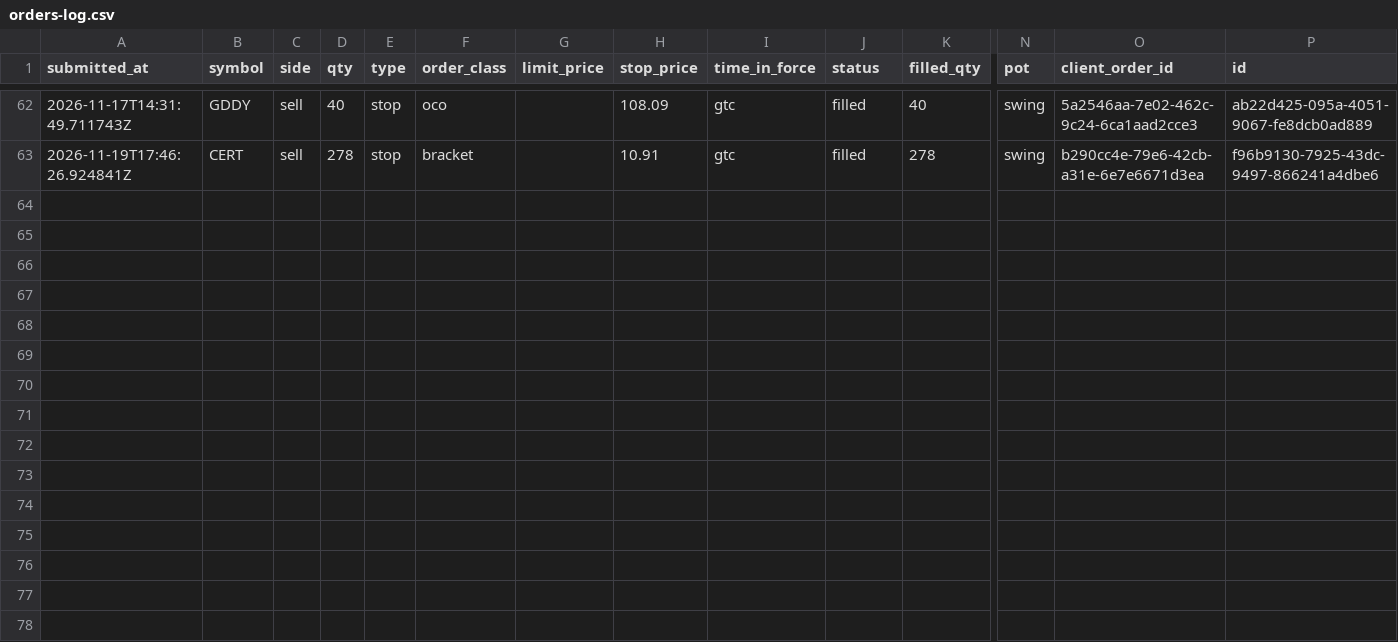
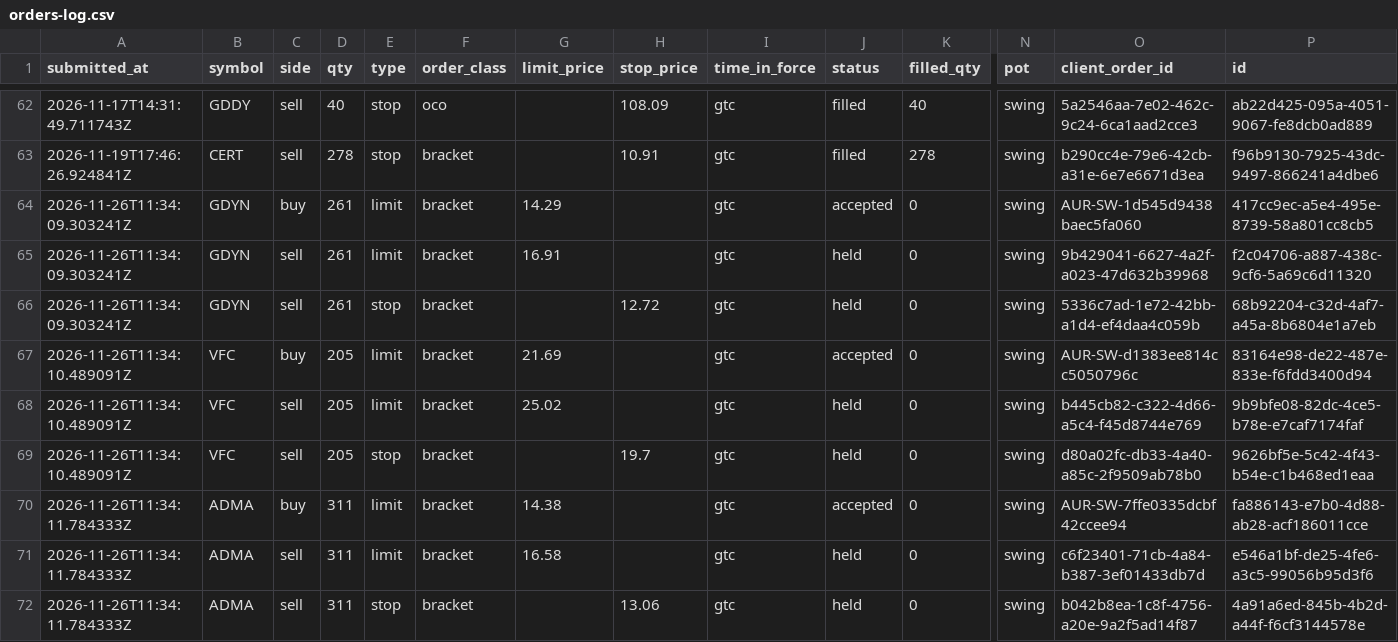
Before and after one commit to SamBates1/aurum-, a CSV file: research/orders/orders-log.csv, drawn as a sheet; only a part is shown, gaps mark what is left out; rows hold the shown columns only; the diff names each change by its address in the sheet, - before the commit and + after, or states it on an @@ line.

```diff
--- a/research/orders/orders-log.csv
+++ b/research/orders/orders-log.csv
+row 64: 2026-11-26T11:34:09.303241Z | GDYN | buy | 261 | limit | bracket | 14.29 |  | gtc | accepted | 0 | swing | AUR-SW-1d545d9438baec5fa060 | 417cc9ec-a5e4-495e-8739-58a801cc8cb5
+row 65: 2026-11-26T11:34:09.303241Z | GDYN | sell | 261 | limit | bracket | 16.91 |  | gtc | held | 0 | swing | 9b429041-6627-4a2f-a023-47d632b39968 | f2c04706-a887-438c-9cf6-5a69c6d11320
+row 66: 2026-11-26T11:34:09.303241Z | GDYN | sell | 261 | stop | bracket |  | 12.72 | gtc | held | 0 | swing | 5336c7ad-1e72-42bb-a1d4-ef4daa4c059b | 68b92204-c32d-4af7-a45a-8b6804e1a7eb
+row 67: 2026-11-26T11:34:10.489091Z | VFC | buy | 205 | limit | bracket | 21.69 |  | gtc | accepted | 0 | swing | AUR-SW-d1383ee814cc5050796c | 83164e98-de22-487e-833e-f6fdd3400d94
+row 68: 2026-11-26T11:34:10.489091Z | VFC | sell | 205 | limit | bracket | 25.02 |  | gtc | held | 0 | swing | b445cb82-c322-4d66-a5c4-f45d8744e769 | 9b9bfe08-82dc-4ce5-b78e-e7caf7174faf
+row 69: 2026-11-26T11:34:10.489091Z | VFC | sell | 205 | stop | bracket |  | 19.7 | gtc | held | 0 | swing | d80a02fc-db33-4a40-a85c-2f9509ab78b0 | 9626bf5e-5c42-4f43-b54e-c1b468ed1eaa
+row 70: 2026-11-26T11:34:11.784333Z | ADMA | buy | 311 | limit | bracket | 14.38 |  | gtc | accepted | 0 | swing | AUR-SW-7ffe0335dcbf42ccee94 | fa886143-e7b0-4d88-ab28-acf186011cce
+row 71: 2026-11-26T11:34:11.784333Z | ADMA | sell | 311 | limit | bracket | 16.58 |  | gtc | held | 0 | swing | c6f23401-71cb-4a84-b387-3ef01433db7d | e546a1bf-de25-4fe6-a3c5-99056b95d3f6
+row 72: 2026-11-26T11:34:11.784333Z | ADMA | sell | 311 | stop | bracket |  | 13.06 | gtc | held | 0 | swing | b042b8ea-1c8f-4756-a20e-9a2f5ad14f87 | 4a91a6ed-845b-4b2d-a44f-f6cf3144578e
```
Also changed, not shown: research/scanner/cross-asset-latest.csv, 7 other files.
